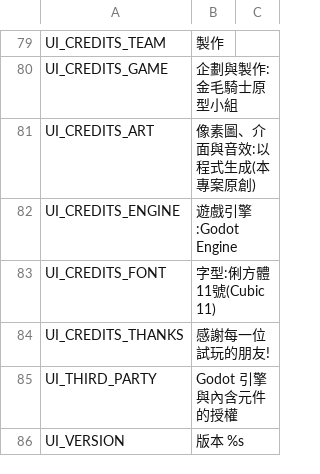
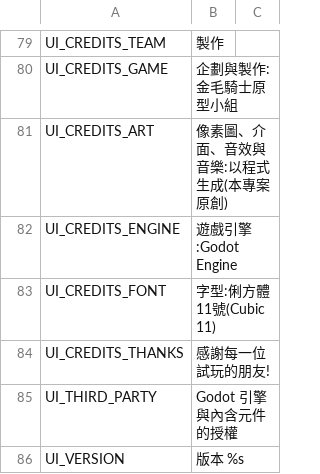
Before and after one commit to QuantumPrediction/DoggyKnight, a CSV file: i18n/strings.csv, drawn as a sheet; only a part is shown, gaps mark what is left out.

```diff
--- a/i18n/strings.csv
+++ b/i18n/strings.csv
@@ -80,3 +80,3 @@ UI_CREDITS_TEAM,製作
 UI_CREDITS_GAME,企劃與製作:金毛騎士原型小組
-UI_CREDITS_ART,像素圖、介面與音效:以程式生成(本專案原創)
+UI_CREDITS_ART,像素圖、介面、音效與音樂:以程式生成(本專案原創)
 UI_CREDITS_ENGINE,遊戲引擎:Godot Engine
```
Also changed, not shown: 9 other files.
